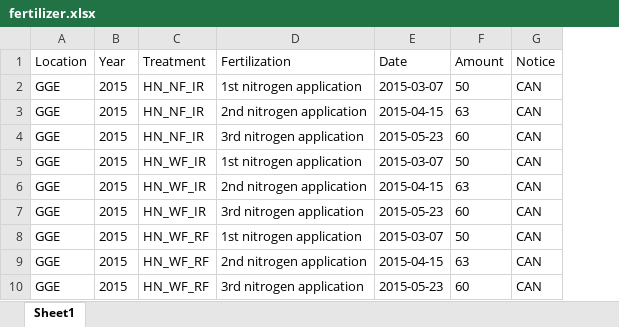
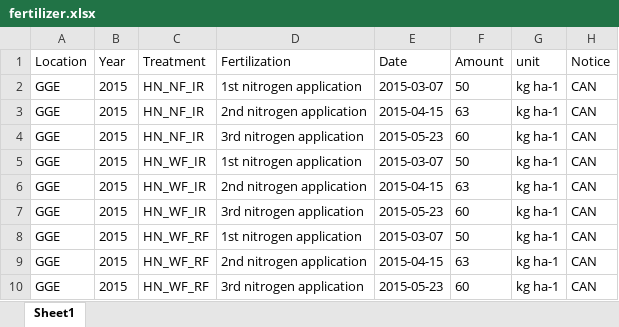
Before and after one commit to tillrose/BRIWECS_Data_Publication, an Excel workbook: metadata/fertilizer.xlsx, sheet Sheet1, drawn as a sheet; only a part is shown; values as stored, in another font and other column widths than the file's, no borders; the diff names each change by its address in the sheet, - before the commit and + after, or states it on an @@ line.

```diff
--- a/metadata/fertilizer.xlsx (sheet Sheet1)
+++ b/metadata/fertilizer.xlsx (sheet Sheet1)
+column G (unit), rows 2-10: all kg ha-1
```
Also changed, not shown: metadata/plant_protection.xlsx, metadata/soil.xlsx, 1 other file.
